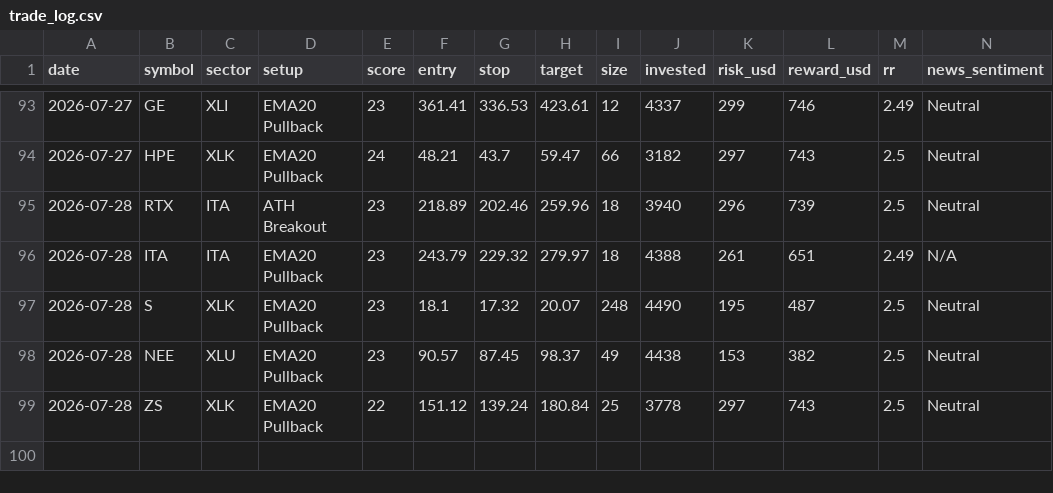
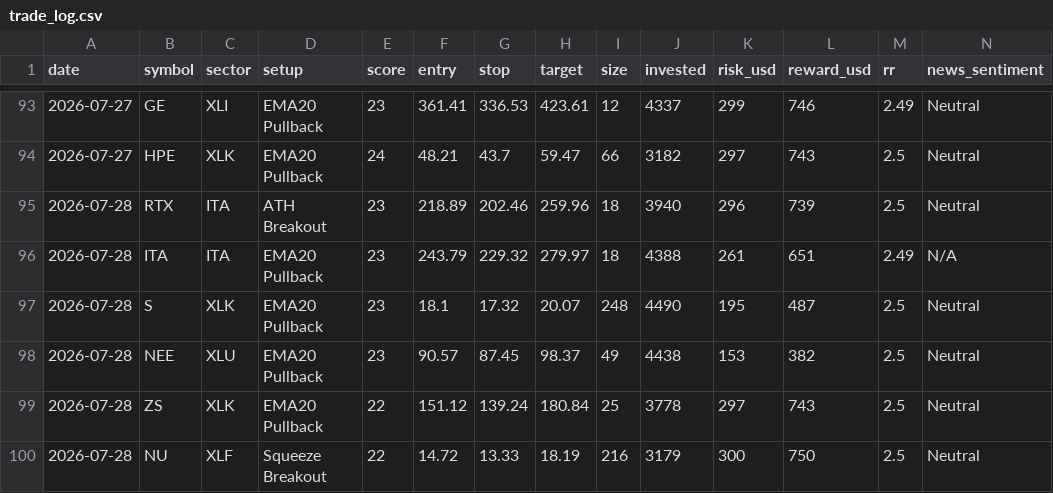
Before and after one commit to prabha-v2/swing-trading-agent-us, a CSV file: trade_log.csv, drawn as a sheet; only a part is shown, gaps mark what is left out; rows hold the shown columns only; the diff names each change by its address in the sheet, - before the commit and + after, or states it on an @@ line.

```diff
--- a/trade_log.csv
+++ b/trade_log.csv
+row 100: 2026-07-28 | NU | XLF | Squeeze Breakout | 22 | 14.72 | 13.33 | 18.19 | 216 | 3179 | 300 | 750 | 2.5 | Neutral
```
